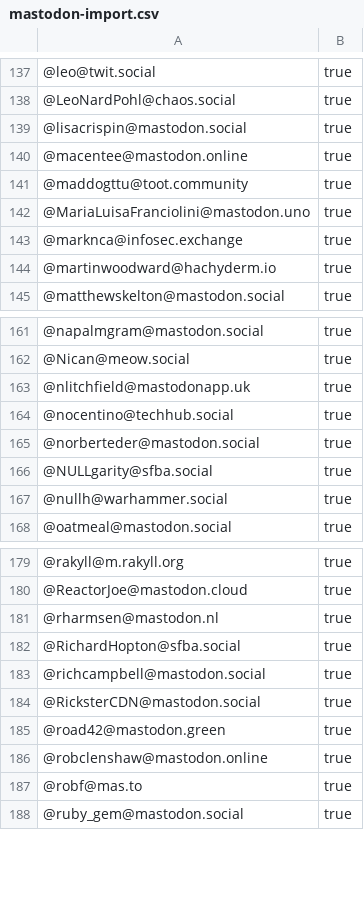
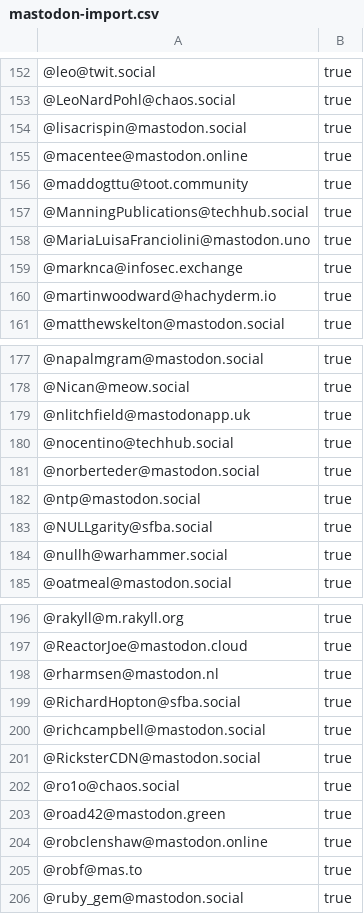
Before and after one commit to dataplat/mastodon, a CSV file: dataplat/mastodon-import.csv, drawn as a sheet; only a part is shown, gaps mark what is left out; the diff covers the shown part only.

```diff
--- a/dataplat/mastodon-import.csv
+++ b/dataplat/mastodon-import.csv
@@ -141,2 +156,3 @@
 "@maddogttu@toot.community","true"
+"@ManningPublications@techhub.social","true"
 "@MariaLuisaFranciolini@mastodon.uno","true"
@@ -165,2 +181,3 @@
 "@norberteder@mastodon.social","true"
+"@ntp@mastodon.social","true"
 "@NULLgarity@sfba.social","true"
@@ -184,2 +201,3 @@
 "@RicksterCDN@mastodon.social","true"
+"@ro1o@chaos.social","true"
 "@road42@mastodon.green","true"
```
Also changed, not shown: 15 added rows elsewhere in this file, dataplat/twitter-match-archive.csv.
